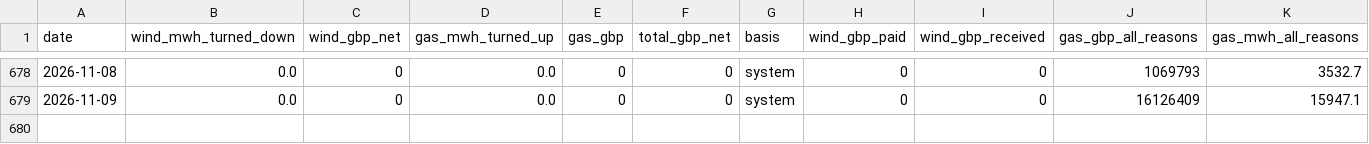
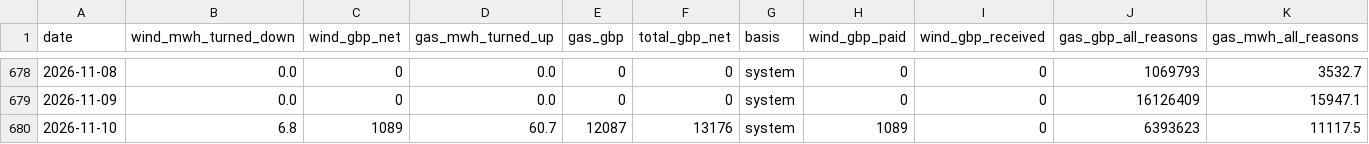
Before and after one commit to Delwyno/The-UK-Power-Flow-Llif-Pwer-y-DU, a CSV file: data/open/costs-daily.csv, drawn as a sheet; only a part is shown, gaps mark what is left out.

```diff
--- a/data/open/costs-daily.csv
+++ b/data/open/costs-daily.csv
@@ -679 +679,2 @@ date,wind_mwh_turned_down,wind_gbp_net,gas_mwh_turned_up,gas_gbp,total_gbp_net,b
 2026-11-09,0.0,0,0.0,0,0,system,0,0,16126409,15947.1
+2026-11-10,6.8,1089,60.7,12087,13176,system,1089,0,6393623,11117.5
```
Also changed, not shown: data/open/carbon-daily.csv, data/open/connection-queue-by-site.csv, 18 other files.
